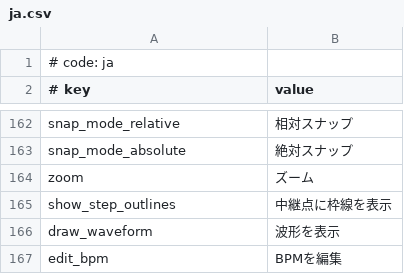
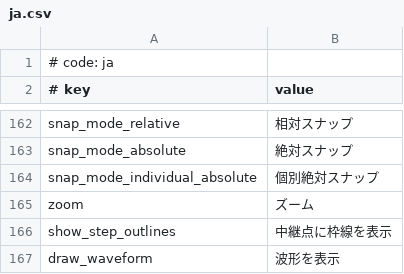
Before and after one commit to rodneykeilson/MikuMikuWorldEX, a CSV file: MikuMikuWorld/res/i18n/ja.csv, drawn as a sheet; only a part is shown, gaps mark what is left out; the shorter side is filled out with more unchanged rows; the diff names each change by its address in the sheet, - before the commit and + after, or states it on an @@ line.

Commit message:
Add: Add Individual Absolute Snap

```diff
--- a/MikuMikuWorld/res/i18n/ja.csv
+++ b/MikuMikuWorld/res/i18n/ja.csv
+row 164: snap_mode_individual_absolute | 個別絶対スナップ
```
Also changed, not shown: MikuMikuWorld/res/i18n/.template.csv, MikuMikuWorld/res/i18n/en.csv, 2 other files.
